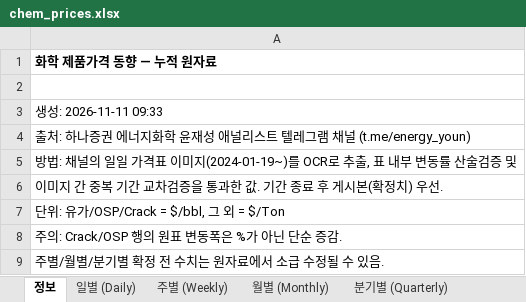
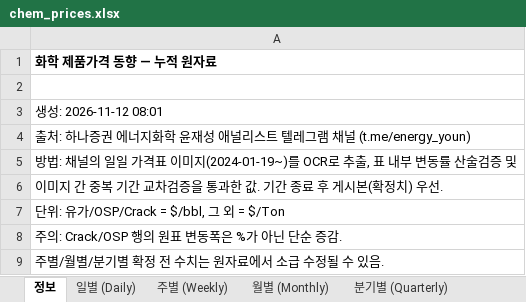
Before and after one commit to jwk490-cell/rl-a5bfvbeqf3, an Excel workbook: data/chem_prices.xlsx, sheet 정보, drawn as a sheet; values as stored, in another font and other column widths than the file's, no borders; the diff names each change by its address in the sheet, - before the commit and + after, or states it on an @@ line.

```diff
--- a/data/chem_prices.xlsx (sheet 정보)
+++ b/data/chem_prices.xlsx (sheet 정보)
-A3: 생성: 2026-11-11 09:33
+A3: 생성: 2026-11-12 08:01
```
Also changed, not shown: 2 other files.
